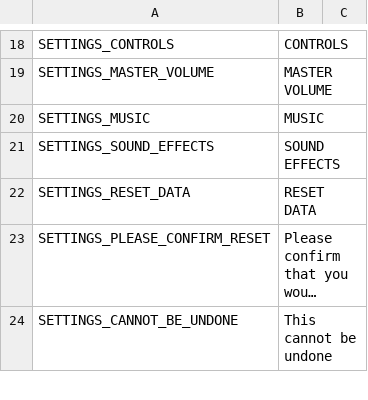
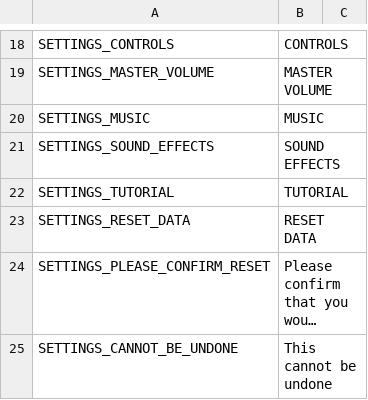
Before and after one commit to slowstate/light-match, a CSV file: Common/Localisation/locales.csv, drawn as a sheet; only a part is shown, gaps mark what is left out; long unchanged cells end in …; the diff names each change by its address in the sheet, - before the commit and + after, or states it on an @@ line.

Commit message:
Tutorial bot flashes when dialogue updates, remove localisation saving, standardise buttons, increase tutorial text time, general formatting

```diff
--- a/Common/Localisation/locales.csv
+++ b/Common/Localisation/locales.csv
+row 22: SETTINGS_TUTORIAL | TUTORIAL
```
Also changed, not shown: 9 other files.
